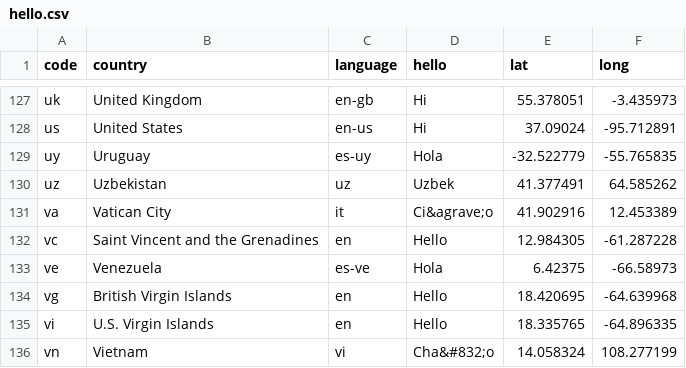
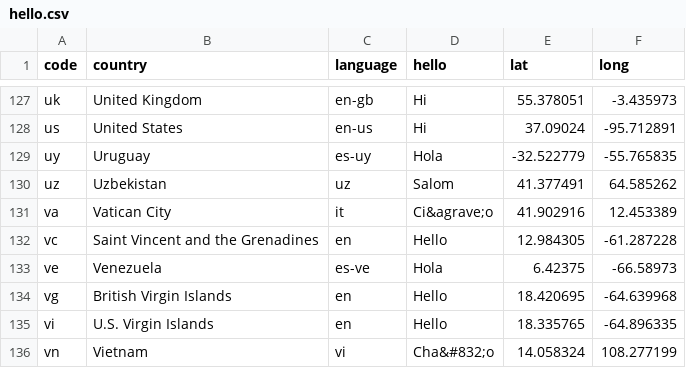
Before and after one commit to stefanbohacek/stefans-creative-bots, a CSV file: data/hello.csv, drawn as a sheet; only a part is shown, gaps mark what is left out.

Commit message:
Fixed translation.

```diff
--- a/data/hello.csv
+++ b/data/hello.csv
@@ -129,3 +129,3 @@
 "uy","Uruguay","es-uy","Hola","-32.522779","-55.765835"
-"uz","Uzbekistan","uz","Uzbek","41.377491","64.585262"
+"uz","Uzbekistan","uz","Salom","41.377491","64.585262"
 "va","Vatican City","it","Ci&agrave;o","41.902916","12.453389"
```
